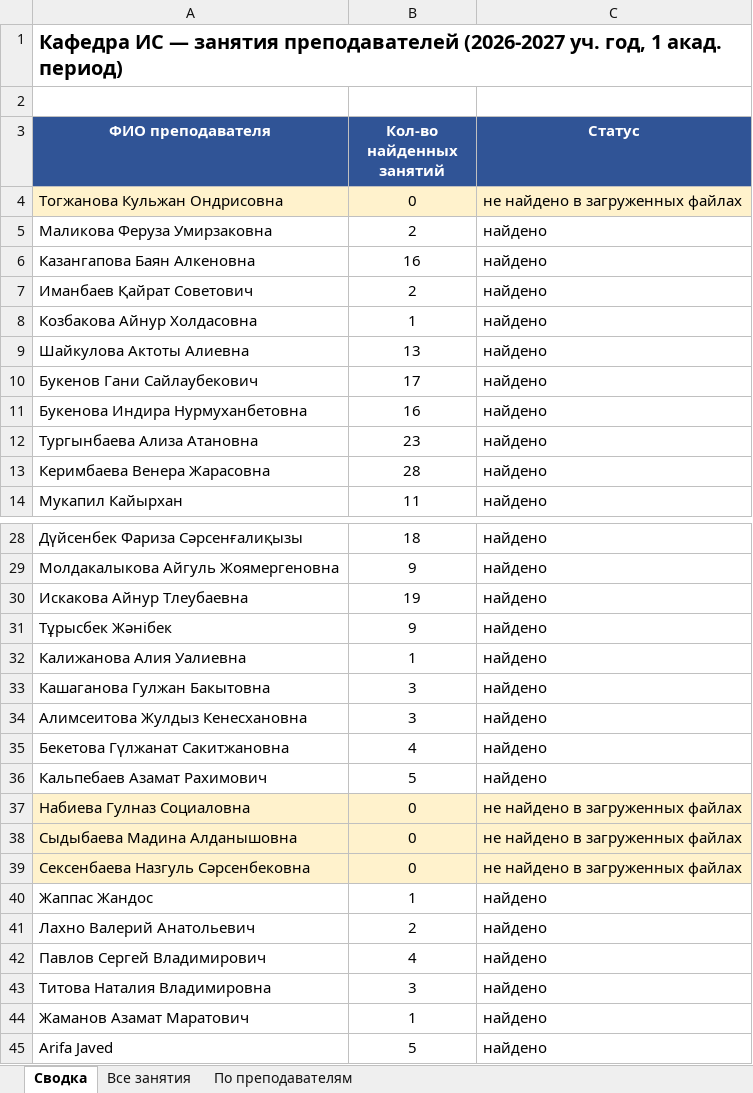
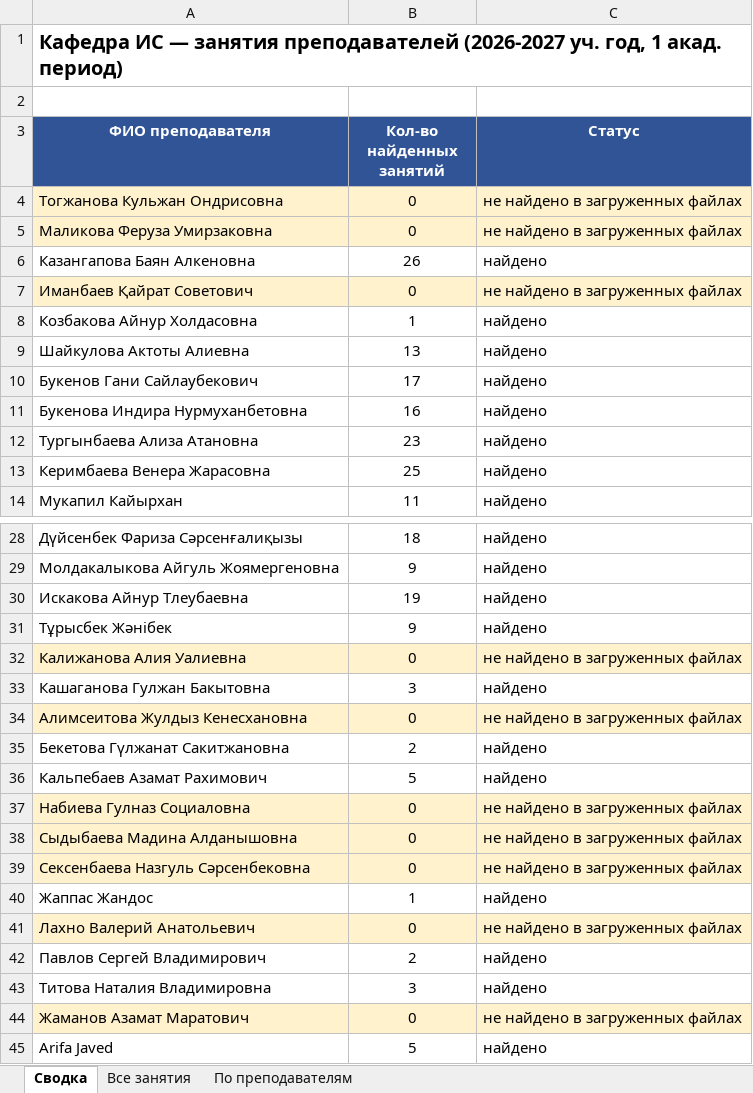
Before and after one commit to drashidinov/ATUscheduleIS, an Excel workbook: dist/Кафедра_ИС_занятия_преподавателей_2026-2027.xlsx, sheet Сводка, drawn as a sheet; only a part is shown, gaps mark what is left out; values as stored, in another font and other column widths than the file's, no borders; the diff names each change by its address in the sheet, - before the commit and + after, or states it on an @@ line.

```diff
--- a/dist/Кафедра_ИС_занятия_преподавателей_2026-2027.xlsx (sheet Сводка)
+++ b/dist/Кафедра_ИС_занятия_преподавателей_2026-2027.xlsx (sheet Сводка)
-A5:C5 fill: none
+A5:C5 fill: #FFF2CC
-B5 (Кол-во найденных занятий): 2
+B5 (Кол-во найденных занятий): 0
-C5 (Статус): найдено
+C5 (Статус): не найдено в загруженных файлах
-B6 (Кол-во найденных занятий): 16
+B6 (Кол-во найденных занятий): 26
-A7:C7 fill: none
+A7:C7 fill: #FFF2CC
-B7 (Кол-во найденных занятий): 2
+B7 (Кол-во найденных занятий): 0
-C7 (Статус): найдено
+C7 (Статус): не найдено в загруженных файлах
-B13 (Кол-во найденных занятий): 28
+B13 (Кол-во найденных занятий): 25
-A32:C32 fill: none
+A32:C32 fill: #FFF2CC
-B32 (Кол-во найденных занятий): 1
+B32 (Кол-во найденных занятий): 0
-C32 (Статус): найдено
+C32 (Статус): не найдено в загруженных файлах
-A34:C34 fill: none
+A34:C34 fill: #FFF2CC
-B34 (Кол-во найденных занятий): 3
+B34 (Кол-во найденных занятий): 0
-C34 (Статус): найдено
+C34 (Статус): не найдено в загруженных файлах
-B35 (Кол-во найденных занятий): 4
+B35 (Кол-во найденных занятий): 2
-A41:C41 fill: none
+A41:C41 fill: #FFF2CC
-B41 (Кол-во найденных занятий): 2
+B41 (Кол-во найденных занятий): 0
-C41 (Статус): найдено
+C41 (Статус): не найдено в загруженных файлах
-B42 (Кол-во найденных занятий): 4
+B42 (Кол-во найденных занятий): 2
-A44:C44 fill: none
+A44:C44 fill: #FFF2CC
-B44 (Кол-во найденных занятий): 1
+B44 (Кол-во найденных занятий): 0
-C44 (Статус): найдено
+C44 (Статус): не найдено в загруженных файлах
```
Also changed, not shown: sheet Все занятия, sheet По преподавателям, 5 other files.
